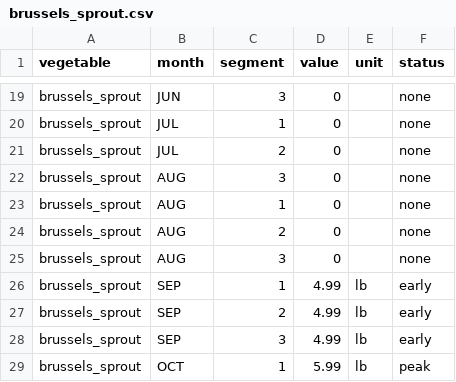
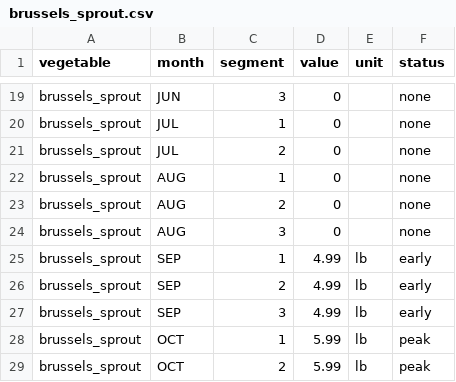
Before and after one commit to ddluc/harvest-calendar, a CSV file: api/src/importer/data/brussels_sprout.csv, drawn as a sheet; only a part is shown, gaps mark what is left out; the shorter side is filled out with more unchanged rows.

```diff
--- a/api/src/importer/data/brussels_sprout.csv
+++ b/api/src/importer/data/brussels_sprout.csv
@@ -21,3 +21,2 @@ brussels_sprout,JUL,1,0,,none
 brussels_sprout,JUL,2,0,,none
-brussels_sprout,AUG,3,0,,none
 brussels_sprout,AUG,1,0,,none
```
Also changed, not shown: api/src/importer/data/king_bolete.csv, api/src/importer/data/parsley.csv, 37 other files.
